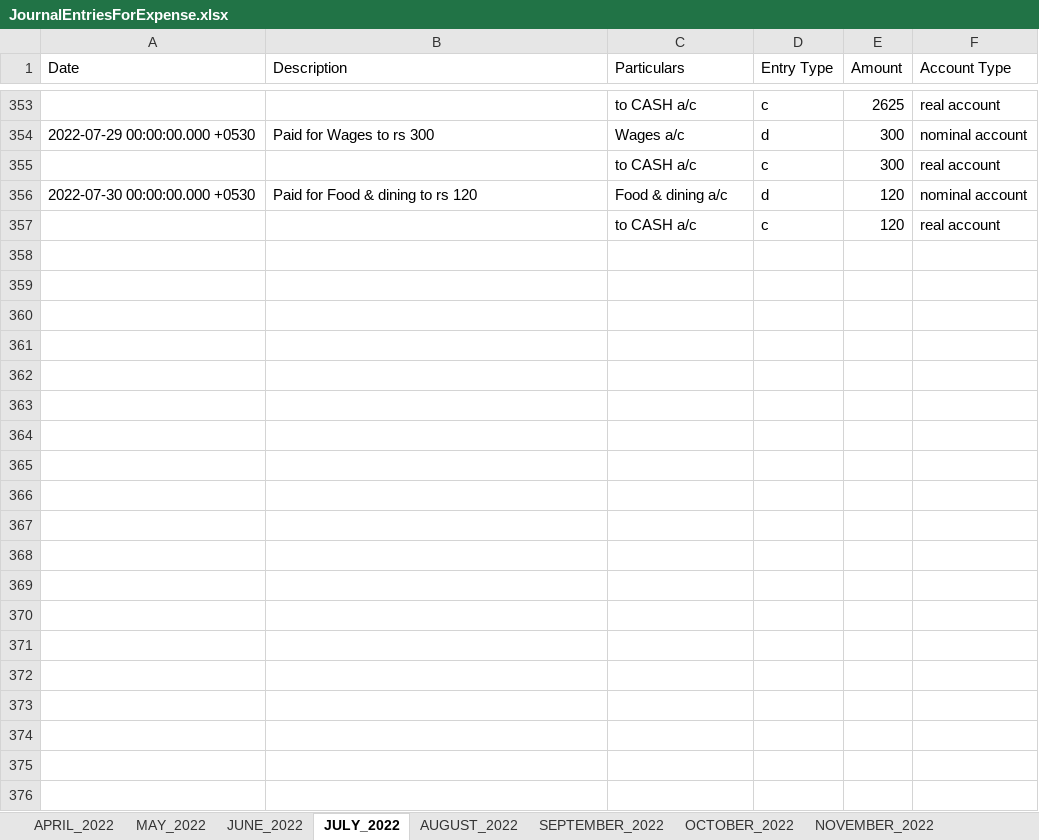
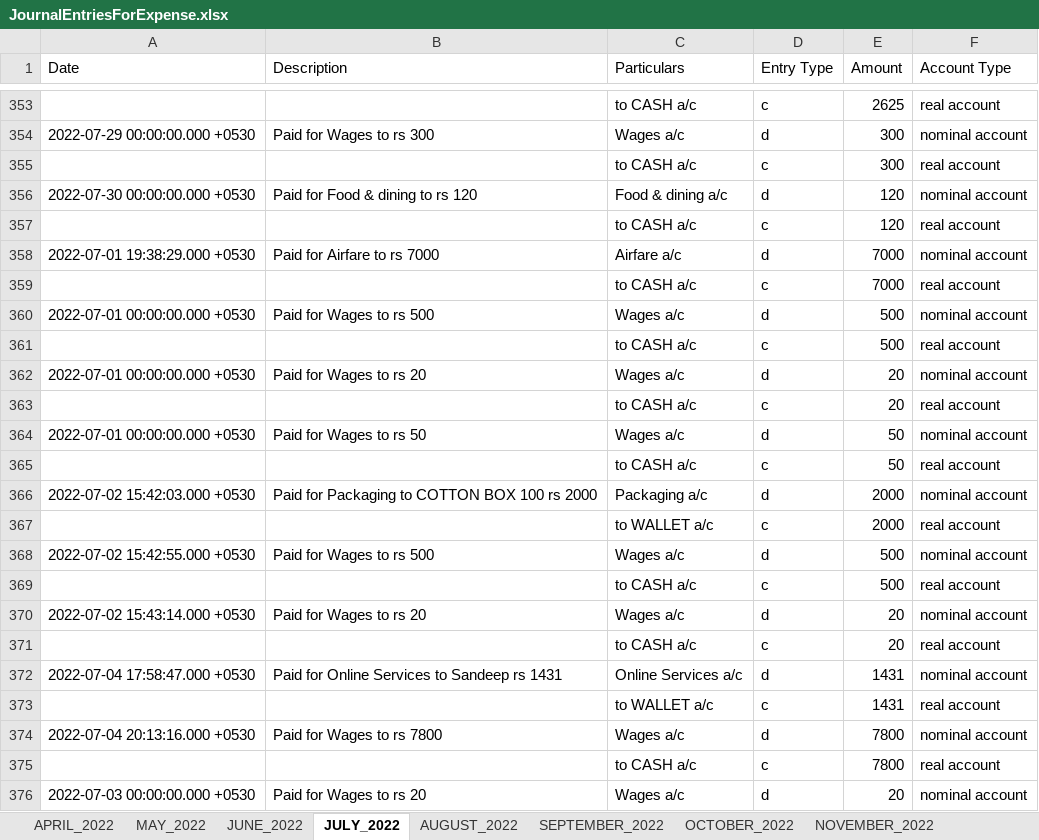
Before and after one commit to mnikhil16/journals, an Excel workbook: JournalEntriesForExpense.xlsx, sheet JULY_2022, drawn as a sheet; only a part is shown, gaps mark what is left out; values as stored, in another font and other column widths than the file's, no borders; the diff covers the shown part only; the diff names each change by its address in the sheet, - before the commit and + after, or states it on an @@ line.

```diff
--- a/JournalEntriesForExpense.xlsx (sheet JULY_2022)
+++ b/JournalEntriesForExpense.xlsx (sheet JULY_2022)
+row 358: 2022-07-01 19:38:29.000 +0530 | Paid for Airfare to rs 7000 | Airfare a/c | d | 7000 | nominal account
+row 359:  |  | to CASH a/c | c | 7000 | real account
+row 360: 2022-07-01 00:00:00.000 +0530 | Paid for Wages to rs 500 | Wages a/c | d | 500 | nominal account
+row 361:  |  | to CASH a/c | c | 500 | real account
+row 362: 2022-07-01 00:00:00.000 +0530 | Paid for Wages to rs 20 | Wages a/c | d | 20 | nominal account
+row 363:  |  | to CASH a/c | c | 20 | real account
+row 364: 2022-07-01 00:00:00.000 +0530 | Paid for Wages to rs 50 | Wages a/c | d | 50 | nominal account
+row 365:  |  | to CASH a/c | c | 50 | real account
+row 366: 2022-07-02 15:42:03.000 +0530 | Paid for Packaging to COTTON BOX 100 rs 2000 | Packaging a/c | d | 2000 | nominal account
+row 367:  |  | to WALLET a/c | c | 2000 | real account
+row 368: 2022-07-02 15:42:55.000 +0530 | Paid for Wages to rs 500 | Wages a/c | d | 500 | nominal account
+row 369:  |  | to CASH a/c | c | 500 | real account
+row 370: 2022-07-02 15:43:14.000 +0530 | Paid for Wages to rs 20 | Wages a/c | d | 20 | nominal account
+row 371:  |  | to CASH a/c | c | 20 | real account
+row 372: 2022-07-04 17:58:47.000 +0530 | Paid for Online Services to Sandeep rs 1431 | Online Services a/c | d | 1431 | nominal account
+row 373:  |  | to WALLET a/c | c | 1431 | real account
+row 374: 2022-07-04 20:13:16.000 +0530 | Paid for Wages to rs 7800 | Wages a/c | d | 7800 | nominal account
+row 375:  |  | to CASH a/c | c | 7800 | real account
+row 376: 2022-07-03 00:00:00.000 +0530 | Paid for Wages to rs 20 | Wages a/c | d | 20 | nominal account
```
Also changed, not shown: 337 added rows elsewhere in this sheet, sheet APRIL_2022, sheet MAY_2022, sheet OCTOBER_2022, sheet DECEMBER_2022, sheet NOVEMBER_2022, sheet MARCH_2023, 5 more sheets, 14 other files.
